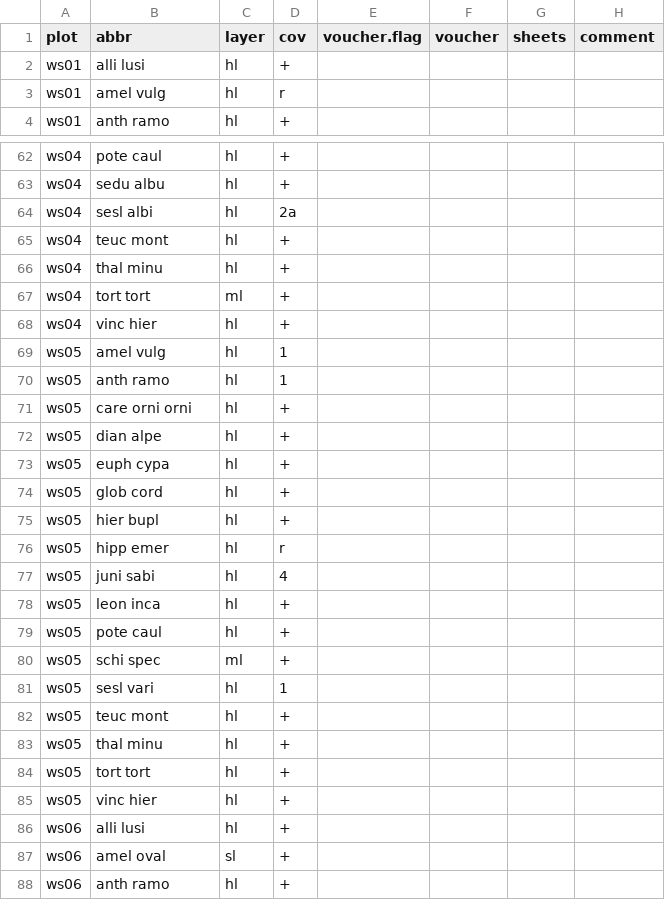
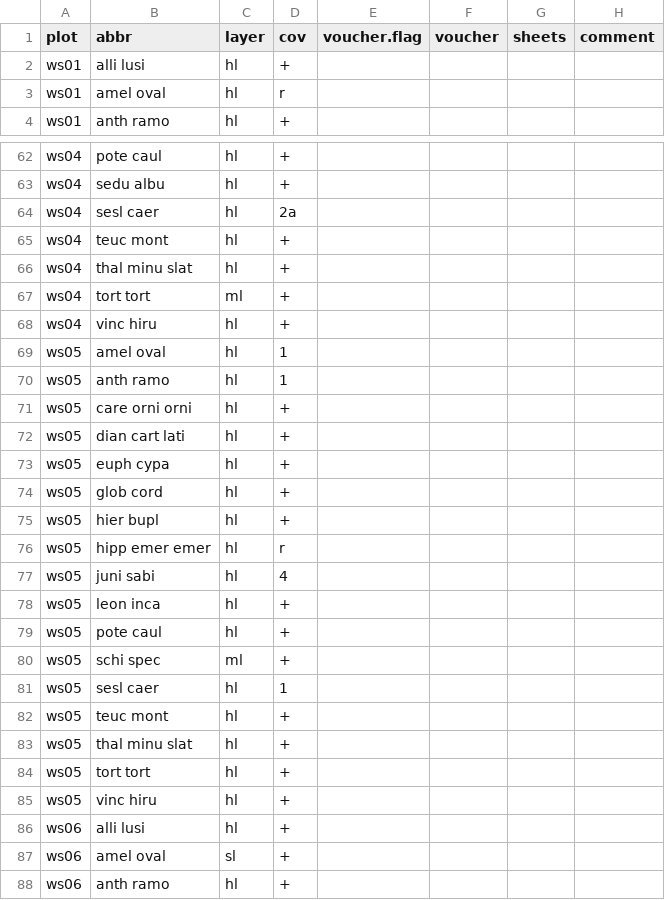
Before and after one commit to r-forge/vegsoup, a CSV file: testing/wolfgangsee dta/species.csv, drawn as a sheet; only a part is shown, gaps mark what is left out; the diff covers the shown part only.

Commit message:
git-svn-id: svn://svn.r-forge.r-project.org/svnroot/vegsoup@247 edb9625f-4e0d-4859-8d74-9fd3b1da38cb

```diff
--- a/testing/wolfgangsee dta/species.csv
+++ b/testing/wolfgangsee dta/species.csv
@@ -2,3 +2,3 @@
 "ws01";"alli lusi";"hl";"+";;;;
-"ws01";"amel vulg";"hl";"r";;;;
+"ws01";"amel oval";"hl";"r";;;;
 "ws01";"anth ramo";"hl";"+";;;;
@@ -63,11 +63,11 @@
 "ws04";"sedu albu";"hl";"+";;;;
-"ws04";"sesl albi";"hl";"2a";;;;
+"ws04";"sesl caer";"hl";"2a";;;;
 "ws04";"teuc mont";"hl";"+";;;;
-"ws04";"thal minu";"hl";"+";;;;
+"ws04";"thal minu slat";"hl";"+";;;;
 "ws04";"tort tort";"ml";"+";;;;
-"ws04";"vinc hier";"hl";"+";;;;
-"ws05";"amel vulg";"hl";1;;;;
+"ws04";"vinc hiru";"hl";"+";;;;
+"ws05";"amel oval";"hl";1;;;;
 "ws05";"anth ramo";"hl";1;;;;
 "ws05";"care orni orni";"hl";"+";;;;
-"ws05";"dian alpe";"hl";"+";;;;
+"ws05";"dian cart lati";"hl";"+";;;;
 "ws05";"euph cypa";"hl";"+";;;;
@@ -75,3 +75,3 @@
 "ws05";"hier bupl";"hl";"+";;;;
-"ws05";"hipp emer";"hl";"r";;;;
+"ws05";"hipp emer emer";"hl";"r";;;;
 "ws05";"juni sabi";"hl";4;;;;
@@ -80,7 +80,7 @@
 "ws05";"schi spec";"ml";"+";;;;
-"ws05";"sesl vari";"hl";1;;;;
+"ws05";"sesl caer";"hl";1;;;;
 "ws05";"teuc mont";"hl";"+";;;;
-"ws05";"thal minu";"hl";"+";;;;
+"ws05";"thal minu slat";"hl";"+";;;;
 "ws05";"tort tort";"hl";"+";;;;
-"ws05";"vinc hier";"hl";"+";;;;
+"ws05";"vinc hiru";"hl";"+";;;;
 "ws06";"alli lusi";"hl";"+";;;;
```
Also changed, not shown: 20 edited cells elsewhere in this file.
